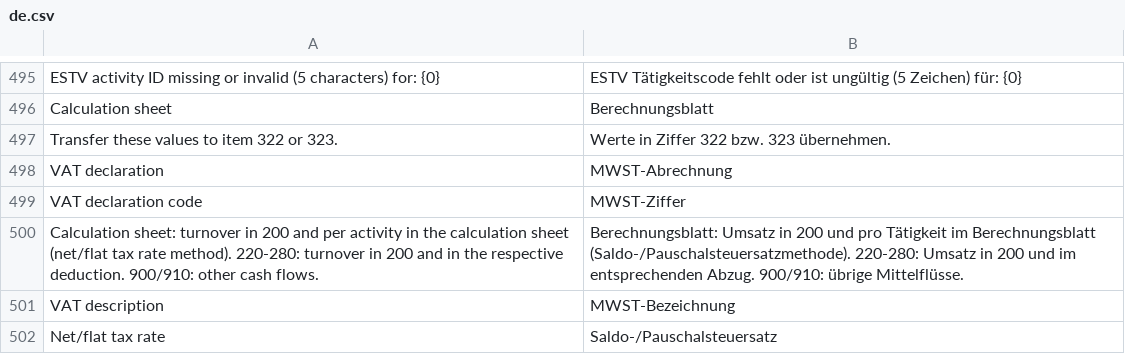
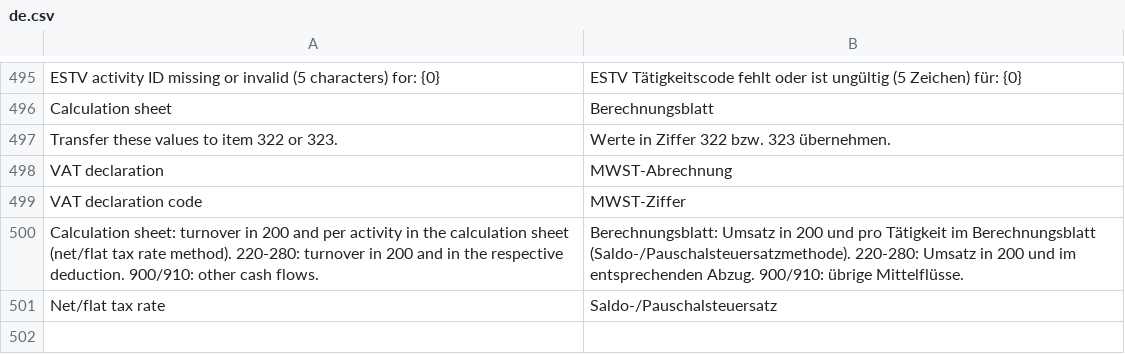
Before and after one commit to libracore/erpnextswiss, a CSV file: erpnextswiss/translations/de.csv, drawn as a sheet; only a part is shown, gaps mark what is left out; the diff names each change by its address in the sheet, - before the commit and + after, or states it on an @@ line.

Commit message:
Item Tax Template: Use description next to title instead of VAT description

```diff
--- a/erpnextswiss/translations/de.csv
+++ b/erpnextswiss/translations/de.csv
-row 501: VAT description | MWST-Bezeichnung
```
Also changed, not shown: erpnextswiss/translations/fr.csv, 3 other files.
